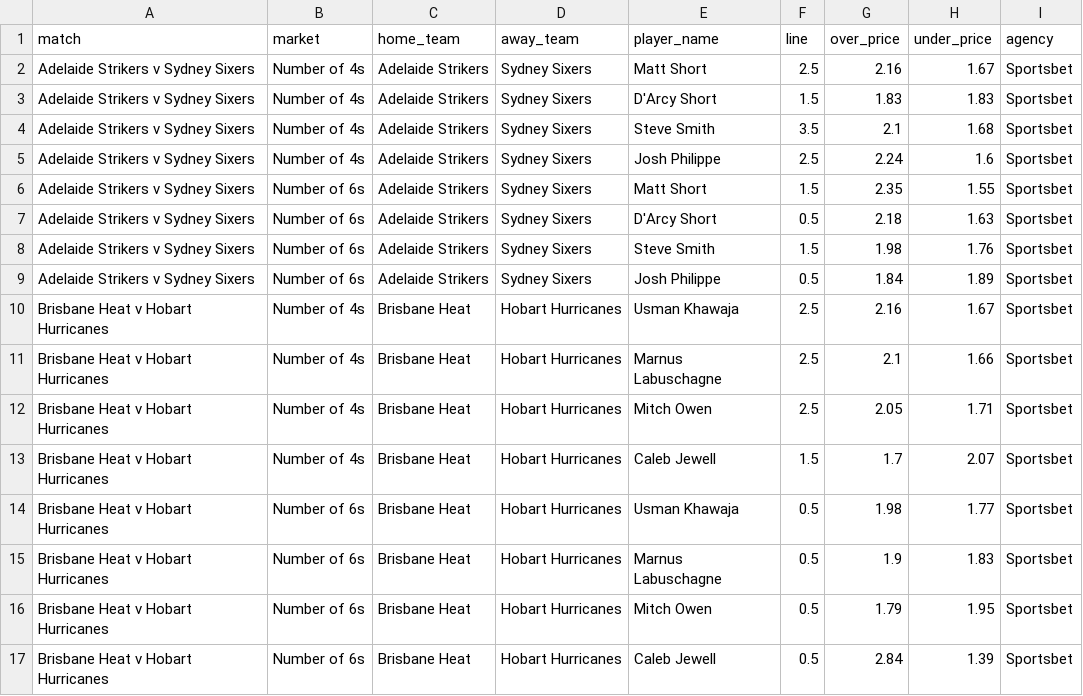
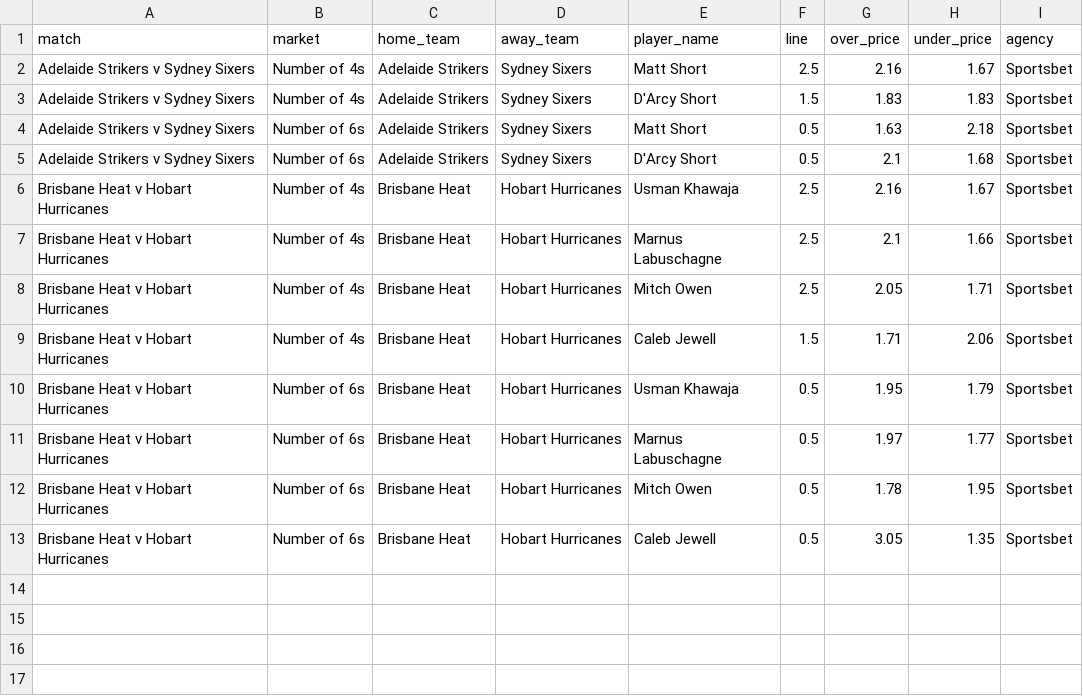
Before and after one commit to jamesbrown1417/Cricket-Analysis, a CSV file: Data/T20s/Big Bash/scraped_odds/sportsbet_player_boundaries.csv, drawn as a sheet.

```diff
--- a/Data/T20s/Big Bash/scraped_odds/sportsbet_player_boundaries.csv
+++ b/Data/T20s/Big Bash/scraped_odds/sportsbet_player_boundaries.csv
@@ -3,8 +3,4 @@ Adelaide Strikers v Sydney Sixers,Number of 4s,Adelaide Strikers,Sydney Sixers,M
 Adelaide Strikers v Sydney Sixers,Number of 4s,Adelaide Strikers,Sydney Sixers,D'Arcy Short,1.5,1.83,1.83,Sportsbet
-Adelaide Strikers v Sydney Sixers,Number of 4s,Adelaide Strikers,Sydney Sixers,Steve Smith,3.5,2.1,1.68,Sportsbet
-Adelaide Strikers v Sydney Sixers,Number of 4s,Adelaide Strikers,Sydney Sixers,Josh Philippe,2.5,2.24,1.6,Sportsbet
-Adelaide Strikers v Sydney Sixers,Number of 6s,Adelaide Strikers,Sydney Sixers,Matt Short,1.5,2.35,1.55,Sportsbet
-Adelaide Strikers v Sydney Sixers,Number of 6s,Adelaide Strikers,Sydney Sixers,D'Arcy Short,0.5,2.18,1.63,Sportsbet
-Adelaide Strikers v Sydney Sixers,Number of 6s,Adelaide Strikers,Sydney Sixers,Steve Smith,1.5,1.98,1.76,Sportsbet
-Adelaide Strikers v Sydney Sixers,Number of 6s,Adelaide Strikers,Sydney Sixers,Josh Philippe,0.5,1.84,1.89,Sportsbet
+Adelaide Strikers v Sydney Sixers,Number of 6s,Adelaide Strikers,Sydney Sixers,Matt Short,0.5,1.63,2.18,Sportsbet
+Adelaide Strikers v Sydney Sixers,Number of 6s,Adelaide Strikers,Sydney Sixers,D'Arcy Short,0.5,2.1,1.68,Sportsbet
 Brisbane Heat v Hobart Hurricanes,Number of 4s,Brisbane Heat,Hobart Hurricanes,Usman Khawaja,2.5,2.16,1.67,Sportsbet
@@ -12,6 +8,6 @@ Brisbane Heat v Hobart Hurricanes,Number of 4s,Brisbane Heat,Hobart Hurricanes,M
 Brisbane Heat v Hobart Hurricanes,Number of 4s,Brisbane Heat,Hobart Hurricanes,Mitch Owen,2.5,2.05,1.71,Sportsbet
-Brisbane Heat v Hobart Hurricanes,Number of 4s,Brisbane Heat,Hobart Hurricanes,Caleb Jewell,1.5,1.7,2.07,Sportsbet
-Brisbane Heat v Hobart Hurricanes,Number of 6s,Brisbane Heat,Hobart Hurricanes,Usman Khawaja,0.5,1.98,1.77,Sportsbet
-Brisbane Heat v Hobart Hurricanes,Number of 6s,Brisbane Heat,Hobart Hurricanes,Marnus Labuschagne,0.5,1.9,1.83,Sportsbet
-Brisbane Heat v Hobart Hurricanes,Number of 6s,Brisbane Heat,Hobart Hurricanes,Mitch Owen,0.5,1.79,1.95,Sportsbet
-Brisbane Heat v Hobart Hurricanes,Number of 6s,Brisbane Heat,Hobart Hurricanes,Caleb Jewell,0.5,2.84,1.39,Sportsbet
+Brisbane Heat v Hobart Hurricanes,Number of 4s,Brisbane Heat,Hobart Hurricanes,Caleb Jewell,1.5,1.71,2.06,Sportsbet
+Brisbane Heat v Hobart Hurricanes,Number of 6s,Brisbane Heat,Hobart Hurricanes,Usman Khawaja,0.5,1.95,1.79,Sportsbet
+Brisbane Heat v Hobart Hurricanes,Number of 6s,Brisbane Heat,Hobart Hurricanes,Marnus Labuschagne,0.5,1.97,1.77,Sportsbet
+Brisbane Heat v Hobart Hurricanes,Number of 6s,Brisbane Heat,Hobart Hurricanes,Mitch Owen,0.5,1.78,1.95,Sportsbet
+Brisbane Heat v Hobart Hurricanes,Number of 6s,Brisbane Heat,Hobart Hurricanes,Caleb Jewell,0.5,3.05,1.35,Sportsbet
```
Also changed, not shown: Data/T20s/Big Bash/scraped_odds/sportsbet_player_runs.csv, Data/T20s/Big Bash/scraped_odds/sportsbet_player_wickets.csv, 41 other files.
